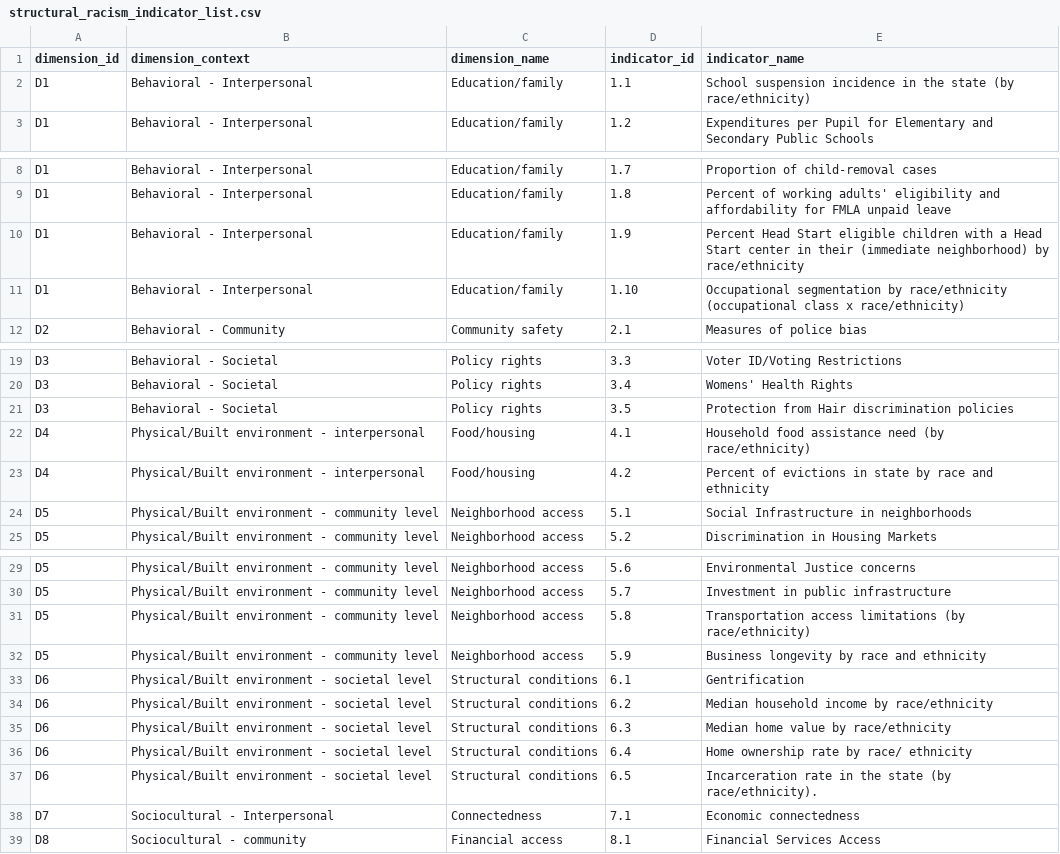
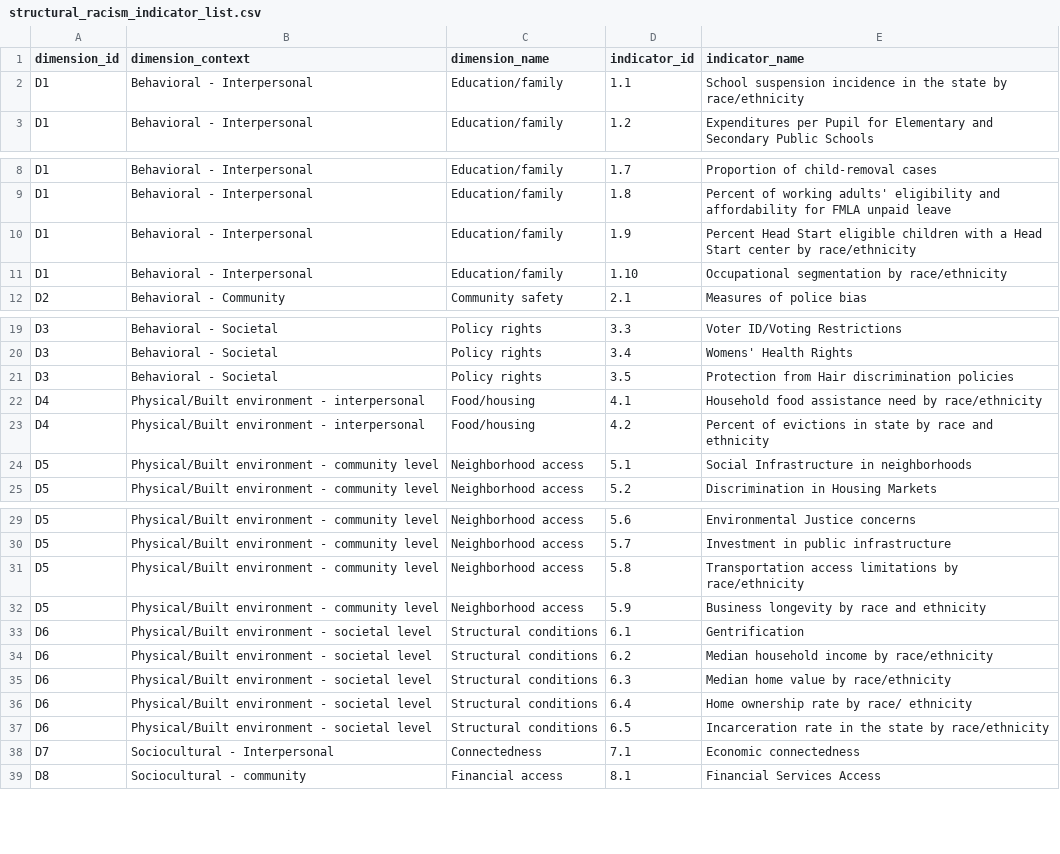
Before and after one commit to zongguili/structural-racism-indicators, a CSV file: structural_racism_indicator_list.csv, drawn as a sheet; only a part is shown, gaps mark what is left out; the diff covers the shown part only.

Commit message:
Update structural racism indicators in CSV file

```diff
--- a/structural_racism_indicator_list.csv
+++ b/structural_racism_indicator_list.csv
@@ -1,3 +1,3 @@
 dimension_id,dimension_context,dimension_name,indicator_id,indicator_name
-D1,Behavioral - Interpersonal,Education/family,1.1,School suspension incidence in the state (by race/ethnicity)
+D1,Behavioral - Interpersonal,Education/family,1.1,School suspension incidence in the state by race/ethnicity
 D1,Behavioral - Interpersonal,Education/family,1.2,Expenditures per Pupil for Elementary and Secondary Public Schools
@@ -9,4 +9,4 @@ D1,Behavioral - Interpersonal,Education/family,1.7,Proportion of child-removal c
 D1,Behavioral - Interpersonal,Education/family,1.8,Percent of working adults' eligibility and affordability for FMLA unpaid leave
-D1,Behavioral - Interpersonal,Education/family,1.9,Percent Head Start eligible children with a Head Start center in their (immediate neighborhood) by race/ethnicity
-D1,Behavioral - Interpersonal,Education/family,1.10,Occupational segmentation by race/ethnicity (occupational class x race/ethnicity)
+D1,Behavioral - Interpersonal,Education/family,1.9,Percent Head Start eligible children with a Head Start center by race/ethnicity
+D1,Behavioral - Interpersonal,Education/family,1.10,Occupational segmentation by race/ethnicity
 D2,Behavioral - Community,Community safety,2.1,Measures of police bias
@@ -21,3 +21,3 @@ D3,Behavioral - Societal,Policy rights,3.4,Womens' Health Rights
 D3,Behavioral - Societal,Policy rights,3.5,Protection from Hair discrimination policies
-D4,Physical/Built environment - interpersonal,Food/housing,4.1,Household food assistance need (by race/ethnicity)
+D4,Physical/Built environment - interpersonal,Food/housing,4.1,Household food assistance need by race/ethnicity
 D4,Physical/Built environment - interpersonal,Food/housing,4.2,Percent of evictions in state by race and ethnicity
@@ -30,3 +30,3 @@ D5,Physical/Built environment - community level,Neighborhood access,5.6,Environm
 D5,Physical/Built environment - community level,Neighborhood access,5.7,Investment in public infrastructure
-D5,Physical/Built environment - community level,Neighborhood access,5.8,Transportation access limitations (by race/ethnicity)
+D5,Physical/Built environment - community level,Neighborhood access,5.8,Transportation access limitations by race/ethnicity
 D5,Physical/Built environment - community level,Neighborhood access,5.9,Business longevity by race and ethnicity
@@ -36,3 +36,3 @@ D6,Physical/Built environment - societal level,Structural conditions,6.3,Median
 D6,Physical/Built environment - societal level,Structural conditions,6.4,Home ownership rate by race/ ethnicity
-D6,Physical/Built environment - societal level,Structural conditions,6.5,Incarceration rate in the state (by race/ethnicity).
+D6,Physical/Built environment - societal level,Structural conditions,6.5,Incarceration rate in the state by race/ethnicity
 D7,Sociocultural - Interpersonal,Connectedness,7.1,Economic connectedness
```
Also changed, not shown: 1 edited cell elsewhere in this file.
